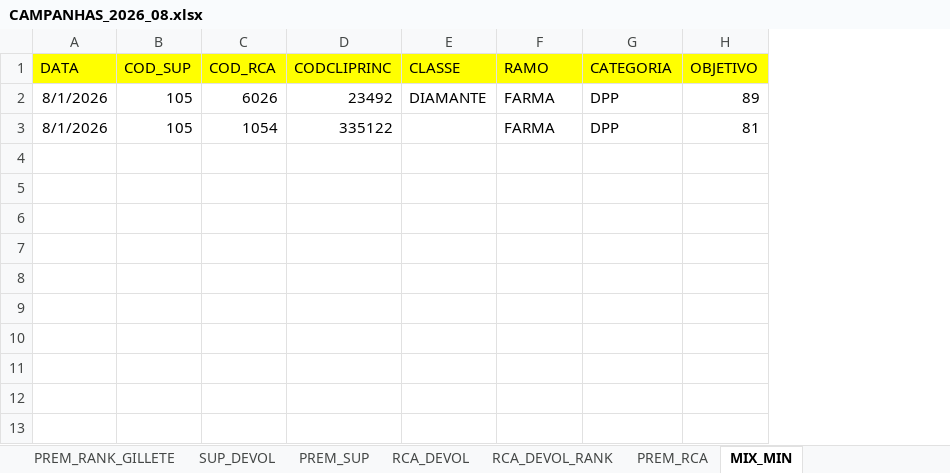
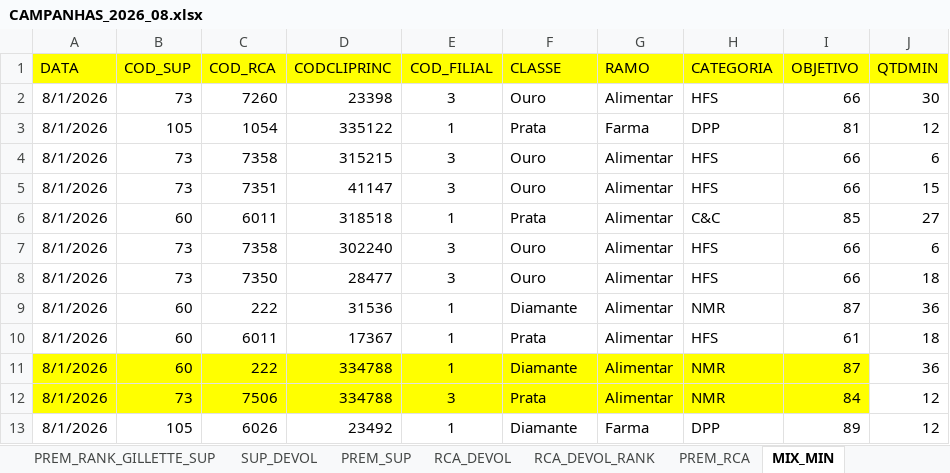
Before and after one commit to sdpdouglass/CampanhasDunorte, an Excel workbook: CAMPANHAS_2026_08.xlsx, sheet MIX_MIN, drawn as a sheet; values as stored, in another font and other column widths than the file's, no borders; removed rows and columns are numbered as before the commit, all else as after; the diff names each change by its address in the sheet, - before the commit and + after, or states it on an @@ line.

```diff
--- a/CAMPANHAS_2026_08.xlsx (sheet MIX_MIN)
+++ b/CAMPANHAS_2026_08.xlsx (sheet MIX_MIN)
+sheet tab: PREM_RANK_GILLETTE_SUP
+column E (COD_FILIAL), row 13: 1
+column J (QTDMIN), row 13: 12
+row 2: 8/1/2026 | 73 | 7260 | 23398 | 3 | Ouro | Alimentar | HFS | 66 | 30
+row 3: 8/1/2026 | 105 | 1054 | 335122 | 1 | Prata | Farma | DPP | 81 | 12
+row 4: 8/1/2026 | 73 | 7358 | 315215 | 3 | Ouro | Alimentar | HFS | 66 | 6
+row 5: 8/1/2026 | 73 | 7351 | 41147 | 3 | Ouro | Alimentar | HFS | 66 | 15
+row 6: 8/1/2026 | 60 | 6011 | 318518 | 1 | Prata | Alimentar | C&C | 85 | 27
+row 7: 8/1/2026 | 73 | 7358 | 302240 | 3 | Ouro | Alimentar | HFS | 66 | 6
+row 8: 8/1/2026 | 73 | 7350 | 28477 | 3 | Ouro | Alimentar | HFS | 66 | 18
+row 9: 8/1/2026 | 60 | 222 | 31536 | 1 | Diamante | Alimentar | NMR | 87 | 36
+row 10: 8/1/2026 | 60 | 6011 | 17367 | 1 | Prata | Alimentar | HFS | 61 | 18
+row 11: 8/1/2026 | 60 | 222 | 334788 | 1 | Diamante | Alimentar | NMR | 87 | 36
+row 12: 8/1/2026 | 73 | 7506 | 334788 | 3 | Prata | Alimentar | NMR | 84 | 12
-F13 (CLASSE): DIAMANTE
+F13 (CLASSE): Diamante
-G13 (RAMO): FARMA
+G13 (RAMO): Farma
-row 3: 8/1/2026 | 105 | 1054 | 335122 |  | FARMA | DPP | 81
```
Also changed, not shown: sheet MIXMIN_GRUPO_PRODUTO, sheet PREM_RCA, other sheet tabs, 2 other files.
